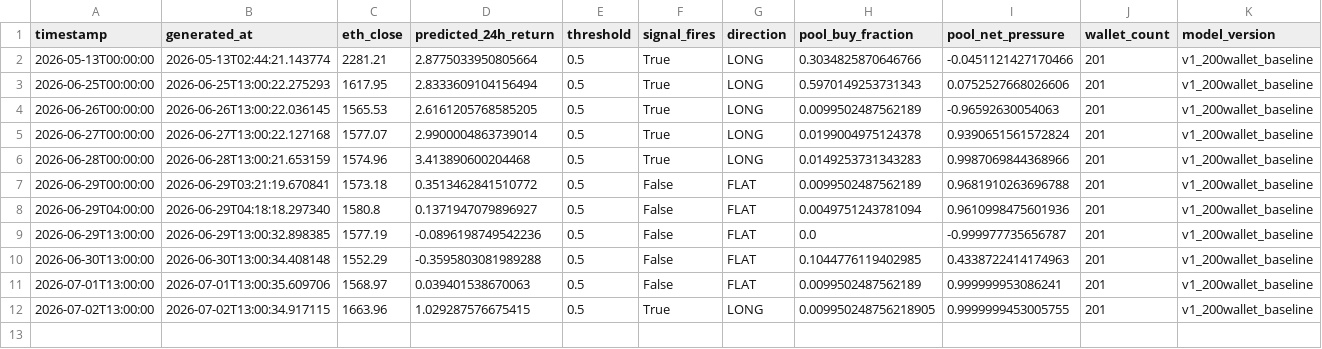
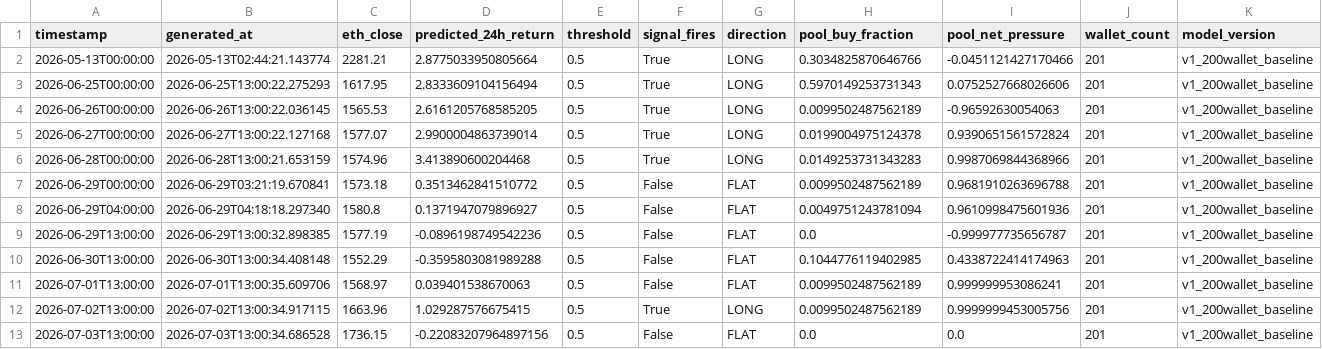
Before and after one commit to colinmchugh33/vesper_capital, a CSV file: data/live_signals/daily_signals.csv, drawn as a sheet.

Commit message:
Live signal 2026-07-03 13:00 | FLAT | pred=-0.2208% | ETH=$1,736

```diff
--- a/data/live_signals/daily_signals.csv
+++ b/data/live_signals/daily_signals.csv
@@ -11,2 +11,3 @@ timestamp,generated_at,eth_close,predicted_24h_return,threshold,signal_fires,dir
 2026-07-01T13:00:00,2026-07-01T13:00:35.609706,1568.97,0.039401538670063,0.5,False,FLAT,0.0099502487562189,0.999999953086241,201,v1_200wallet_baseline
-2026-07-02T13:00:00,2026-07-02T13:00:34.917115,1663.96,1.029287576675415,0.5,True,LONG,0.009950248756218905,0.9999999453005755,201,v1_200wallet_baseline
+2026-07-02T13:00:00,2026-07-02T13:00:34.917115,1663.96,1.029287576675415,0.5,True,LONG,0.0099502487562189,0.9999999453005756,201,v1_200wallet_baseline
+2026-07-03T13:00:00,2026-07-03T13:00:34.686528,1736.15,-0.22083207964897156,0.5,False,FLAT,0.0,0.0,201,v1_200wallet_baseline
```
Also changed, not shown: 1 other file.
